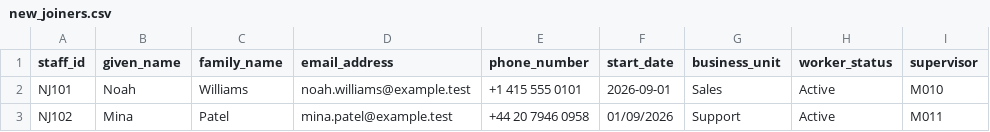
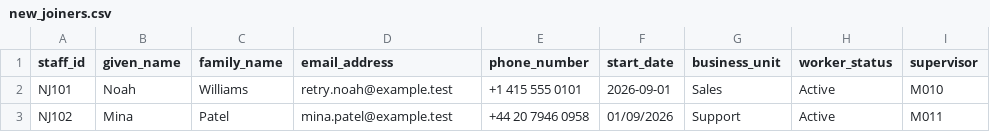
Before and after one commit to sudharshanreddyragipindi35-collab/migrateflow, a CSV file: sample_data/new_joiners.csv, drawn as a sheet.

Commit message:
test(level-9): harden supervised end-to-end flow

```diff
--- a/sample_data/new_joiners.csv
+++ b/sample_data/new_joiners.csv
@@ -1,3 +1,3 @@
 staff_id,given_name,family_name,email_address,phone_number,start_date,business_unit,worker_status,supervisor
-NJ101,Noah,Williams,noah.williams@example.test,+1 415 555 0101,2026-09-01,Sales,Active,M010
+NJ101,Noah,Williams,retry.noah@example.test,+1 415 555 0101,2026-09-01,Sales,Active,M010
 NJ102,Mina,Patel,mina.patel@example.test,+44 20 7946 0958,01/09/2026,Support,Active,M011
```
Also changed, not shown: 19 other files.
